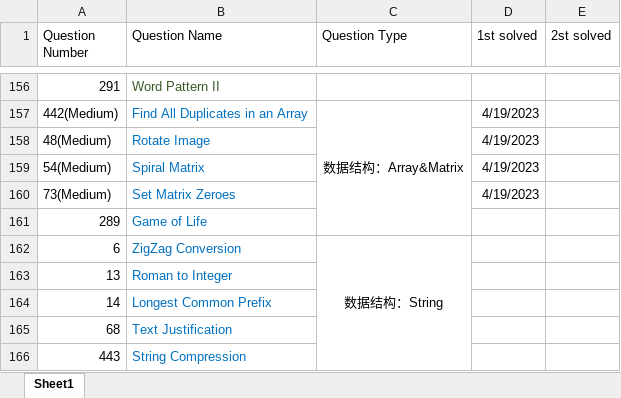
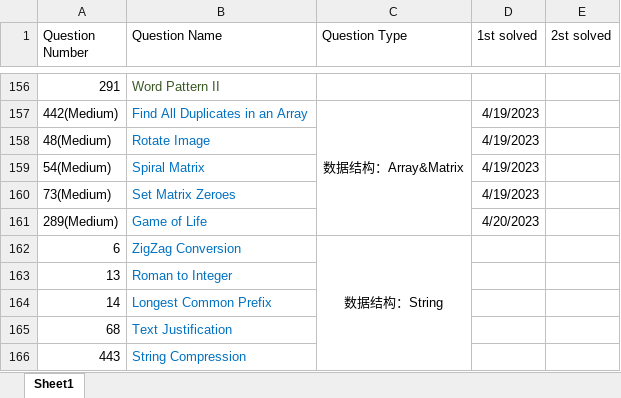
Before and after one commit to calebhuangsea/Leetcode, an Excel workbook: Leetcode Process.xlsx, sheet Sheet1, drawn as a sheet; only a part is shown, gaps mark what is left out; values as stored, in another font and other column widths than the file's, no borders; removed rows and columns are numbered as before the commit, all else as after; the diff names each change by its address in the sheet, - before the commit and + after, or states it on an @@ line.

```diff
--- a/Leetcode Process.xlsx (sheet Sheet1)
+++ b/Leetcode Process.xlsx (sheet Sheet1)
-row 161: 289 | Game of Life
+row 161: 289(Medium) | Game of Life |  | 4/20/2023
```
Also changed, not shown: 5 other files.
